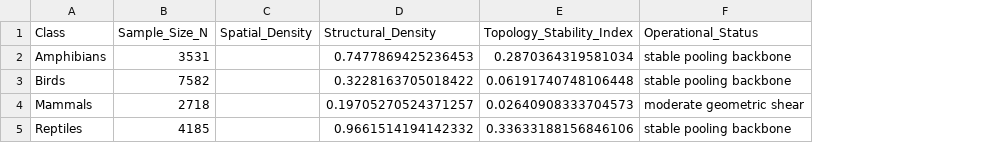
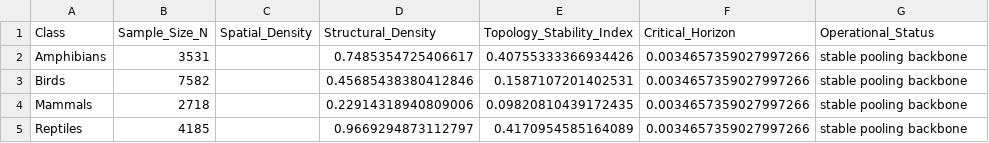
Before and after one commit to lingdoc/constraints-endure-biology, a CSV file: output/vertebrate_connectivity_summary.csv, drawn as a sheet; addresses are those after the commit; the diff names each change by its address in the sheet, - before the commit and + after, or states it on an @@ line.

```diff
--- a/output/vertebrate_connectivity_summary.csv
+++ b/output/vertebrate_connectivity_summary.csv
+column F (Critical_Horizon), rows 2-5: all 0.0034657359027997266
-D2 (Structural_Density): 0.7477869425236453
+D2 (Structural_Density): 0.7485354725406617
-E2 (Topology_Stability_Index): 0.2870364319581034
+E2 (Topology_Stability_Index): 0.40755333366934426
-D3 (Structural_Density): 0.3228163705018422
+D3 (Structural_Density): 0.45685438380412846
-E3 (Topology_Stability_Index): 0.06191740748106448
+E3 (Topology_Stability_Index): 0.1587107201402531
-D4 (Structural_Density): 0.19705270524371257
+D4 (Structural_Density): 0.22914318940809006
-E4 (Topology_Stability_Index): 0.02640908333704573
+E4 (Topology_Stability_Index): 0.09820810439172435
-G4 (Operational_Status): moderate geometric shear
+G4 (Operational_Status): stable pooling backbone
-D5 (Structural_Density): 0.9661514194142332
+D5 (Structural_Density): 0.9669294873112797
-E5 (Topology_Stability_Index): 0.33633188156846106
+E5 (Topology_Stability_Index): 0.4170954585164089
```
Also changed, not shown: 2 other files.
